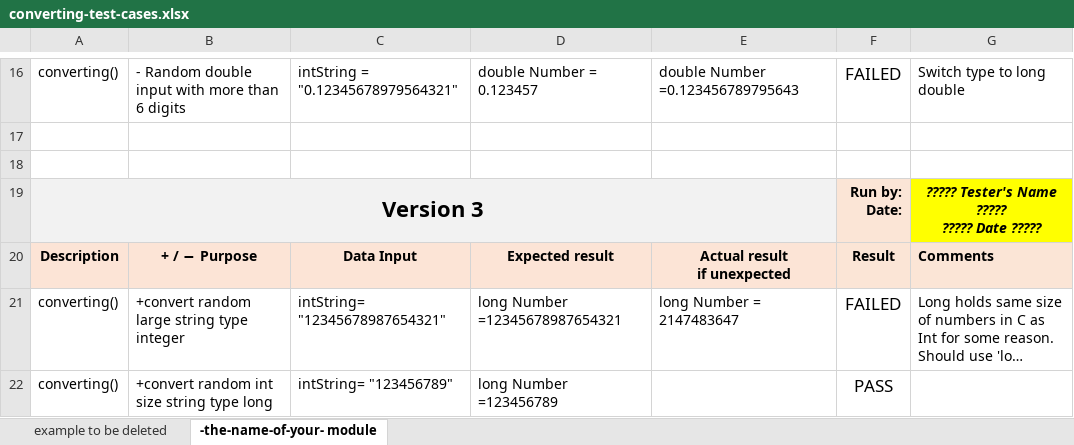
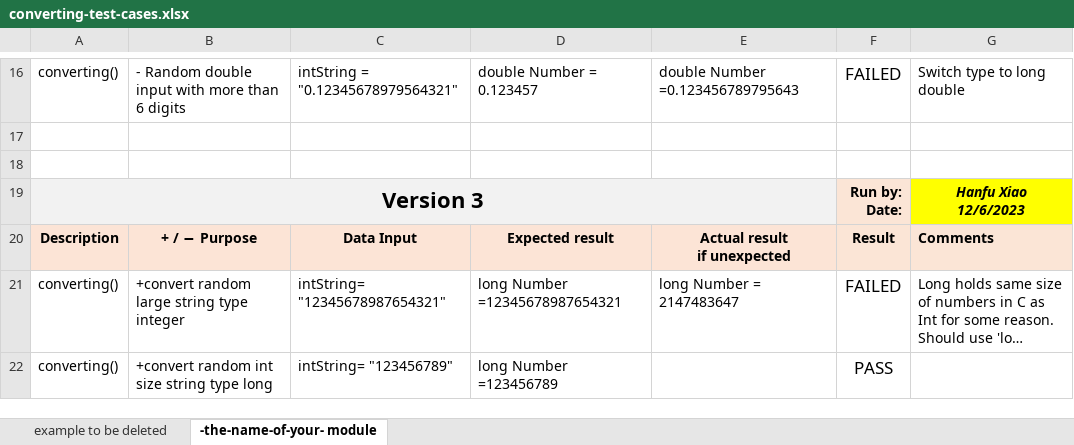
Before and after one commit to xiaohanfu123/CPR101-Final-Project, an Excel workbook: converting-test-cases.xlsx, sheet -the-name-of-your- module, drawn as a sheet; only a part is shown, gaps mark what is left out; long unchanged cells end in …; values as stored, in another font and other column widths than the file's, no borders; conditional formats not drawn; ↵ is a line break in a cell; the diff names each change by its address in the sheet, - before the commit and + after, or states it on an @@ line.

```diff
--- a/converting-test-cases.xlsx (sheet -the-name-of-your- module)
+++ b/converting-test-cases.xlsx (sheet -the-name-of-your- module)
-G19: ????? Tester's Name ????? ↵ ????? Date ?????
+G19: Hanfu Xiao ↵ 12/6/2023
```
Also changed, not shown: 30 other files.
